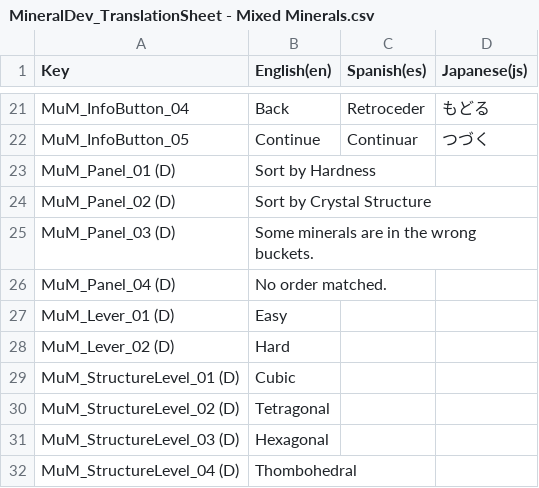
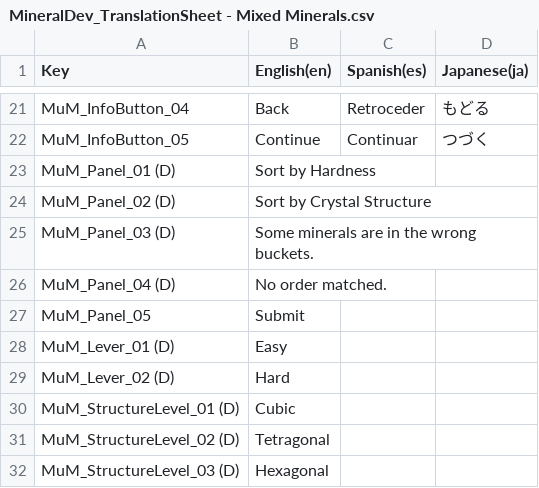
Before and after one commit to Wlaroos/CombinedPerotGames, a CSV file: Assets/Localization/Translation Tables/MixedMinerals/MineralDev_TranslationSheet - Mixed Minerals.csv, drawn as a sheet; only a part is shown, gaps mark what is left out; the shorter side is filled out with more unchanged rows; the diff names each change by its address in the sheet, - before the commit and + after, or states it on an @@ line.

Commit message:
Reimported Mixed Mineral CSV and added translations to main menu
Fallbacks still messed up?

```diff
--- a/Assets/Localization/Translation Tables/MixedMinerals/MineralDev_TranslationSheet - Mixed Minerals.csv
+++ b/Assets/Localization/Translation Tables/MixedMinerals/MineralDev_TranslationSheet - Mixed Minerals.csv
-D1: Japanese(js)
+D1: Japanese(ja)
+row 27: MuM_Panel_05 | Submit
```
Also changed, not shown: 10 other files.
